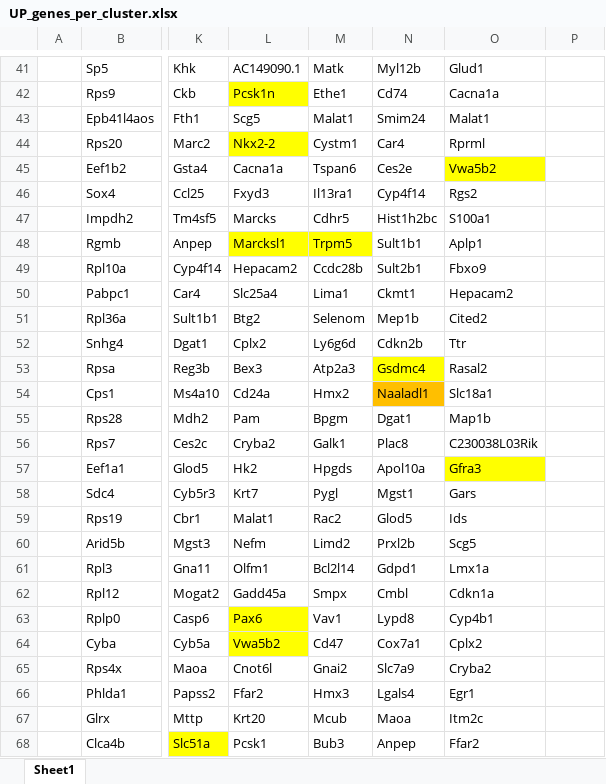
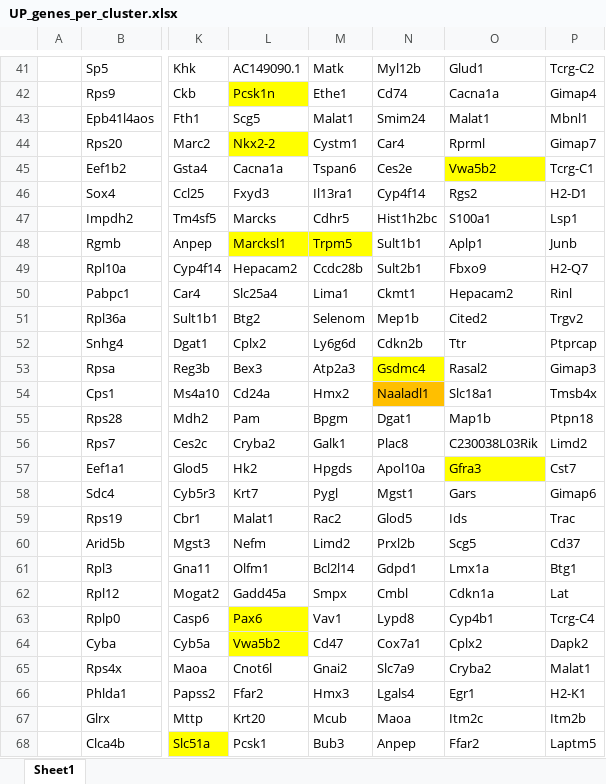
Before and after one commit to dimbots/Tal_Data, an Excel workbook: data/scRNA/Tal_GFP/seurat/gene_expression_markers_of_identity_classes/UP_genes_per_cluster.xlsx, sheet Sheet1, drawn as a sheet; only a part is shown, gaps mark what is left out; values as stored, in another font and other column widths than the file's, no borders; the diff covers the shown part only; the diff names each change by its address in the sheet, - before the commit and + after, or states it on an @@ line.

```diff
--- a/data/scRNA/Tal_GFP/seurat/gene_expression_markers_of_identity_classes/UP_genes_per_cluster.xlsx (sheet Sheet1)
+++ b/data/scRNA/Tal_GFP/seurat/gene_expression_markers_of_identity_classes/UP_genes_per_cluster.xlsx (sheet Sheet1)
-P41: (empty)
+P41: Tcrg-C2
-P42: (empty)
+P42: Gimap4
-P43: (empty)
+P43: Mbnl1
-P44: (empty)
+P44: Gimap7
-P45: (empty)
+P45: Tcrg-C1
-P46: (empty)
+P46: H2-D1
-P47: (empty)
+P47: Lsp1
-P48: (empty)
+P48: Junb
-P49: (empty)
+P49: H2-Q7
-P50: (empty)
+P50: Rinl
-P51: (empty)
+P51: Trgv2
-P52: (empty)
+P52: Ptprcap
-P53: (empty)
+P53: Gimap3
-P54: (empty)
+P54: Tmsb4x
-P55: (empty)
+P55: Ptpn18
-P56: (empty)
+P56: Limd2
-P57: (empty)
+P57: Cst7
-P58: (empty)
+P58: Gimap6
-P59: (empty)
+P59: Trac
-P60: (empty)
+P60: Cd37
-P61: (empty)
+P61: Btg1
-P62: (empty)
+P62: Lat
-P63: (empty)
+P63: Tcrg-C4
-P64: (empty)
+P64: Dapk2
-P65: (empty)
+P65: Malat1
-P66: (empty)
+P66: H2-K1
-P67: (empty)
+P67: Itm2b
-P68: (empty)
+P68: Laptm5
```
Also changed, not shown: 293 edited cells elsewhere in this sheet, data/scRNA/Tal_GFP/seurat/gene_expression_markers_of_identity_classes/selected_markers/new genes 23.10.21.xlsx, 9 other files.
